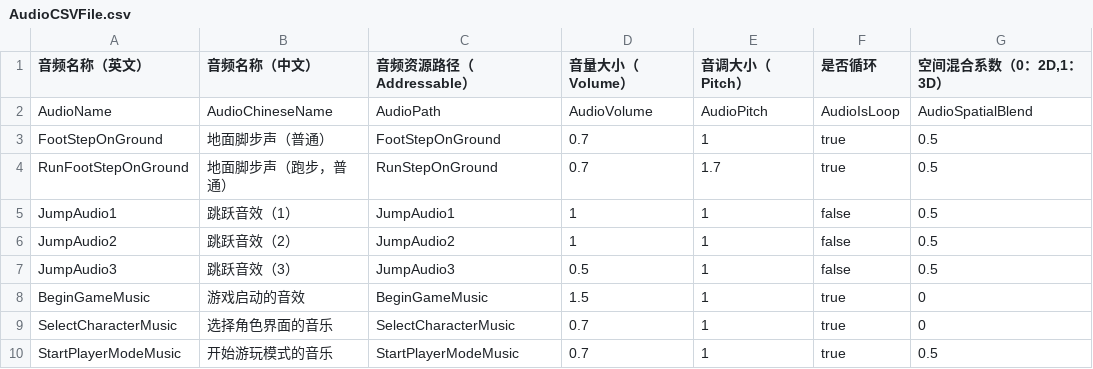
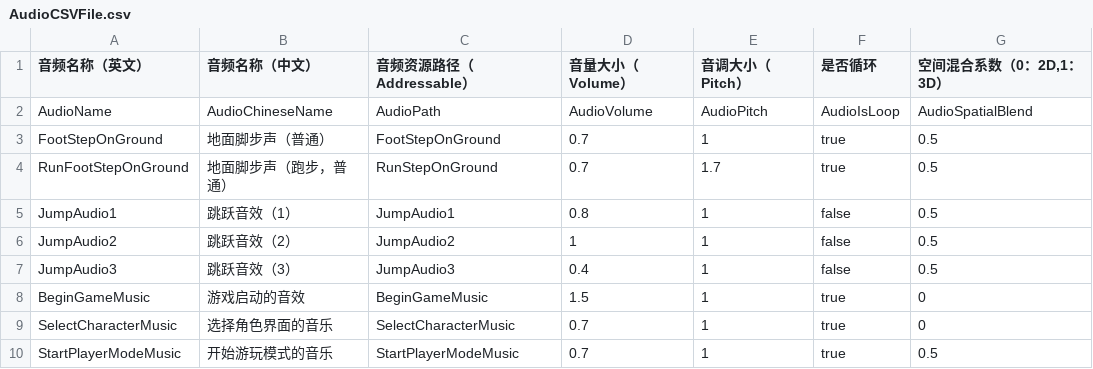
Before and after one commit to YYHHOrganization/GameDemo2024, a CSV file: Assets/Designer/CsvTable/Audios/AudioCSVFile.csv, drawn as a sheet.

```diff
--- a/Assets/Designer/CsvTable/Audios/AudioCSVFile.csv
+++ b/Assets/Designer/CsvTable/Audios/AudioCSVFile.csv
@@ -4,5 +4,5 @@ FootStepOnGround,地面脚步声（普通）,FootStepOnGround,0.7,1,true,0.5
 RunFootStepOnGround,地面脚步声（跑步，普通）,RunStepOnGround,0.7,1.7,true,0.5
-JumpAudio1,跳跃音效（1）,JumpAudio1,1,1,false,0.5
+JumpAudio1,跳跃音效（1）,JumpAudio1,0.8,1,false,0.5
 JumpAudio2,跳跃音效（2）,JumpAudio2,1,1,false,0.5
-JumpAudio3,跳跃音效（3）,JumpAudio3,0.5,1,false,0.5
+JumpAudio3,跳跃音效（3）,JumpAudio3,0.4,1,false,0.5
 BeginGameMusic,游戏启动的音效,BeginGameMusic,1.5,1,true,0
```
Also changed, not shown: 4 other files.
